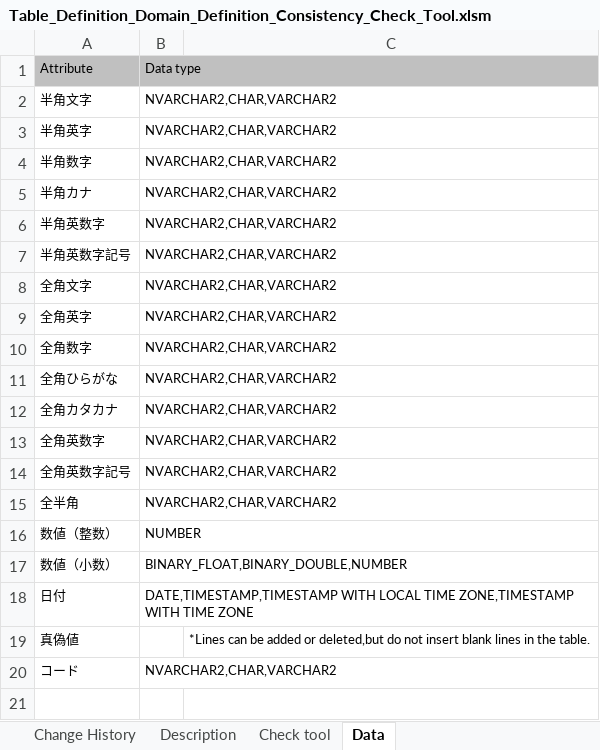
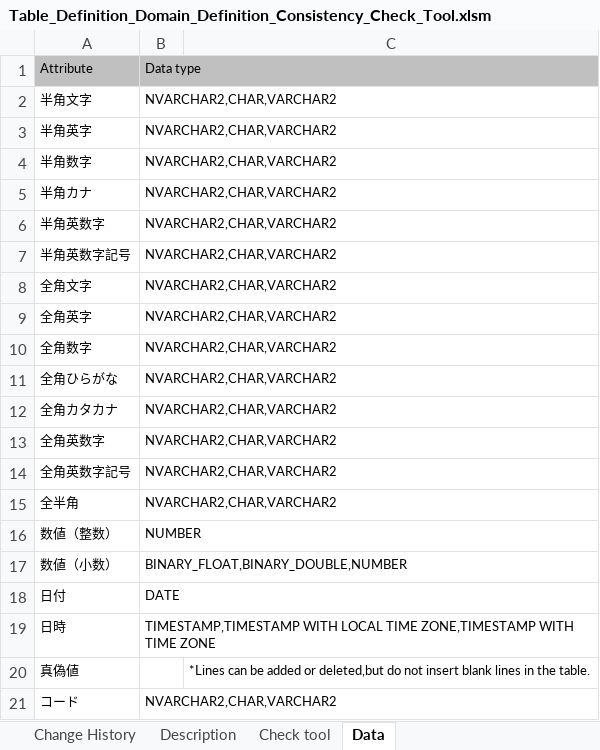
Before and after one commit to nablarch-development-standards/nablarch-development-standards-tools, an Excel workbook: en/DB-Design/Table_Definition_Domain_Definition_Consistency_Check_Tool.xlsm, sheet Data, drawn as a sheet; values as stored, in another font and other column widths than the file's, no borders; the diff names each change by its address in the sheet, - before the commit and + after, or states it on an @@ line.

```diff
--- a/en/DB-Design/Table_Definition_Domain_Definition_Consistency_Check_Tool.xlsm (sheet Data)
+++ b/en/DB-Design/Table_Definition_Domain_Definition_Consistency_Check_Tool.xlsm (sheet Data)
-B18: DATE,TIMESTAMP,TIMESTAMP WITH LOCAL TIME ZONE,TIMESTAMP WITH TIME ZONE
+B18: DATE
+row 19: 日時 | TIMESTAMP,TIMESTAMP WITH LOCAL TIME ZONE,TIMESTAMP WITH TIME ZONE
```
Also changed, not shown: charts or pictures, en/Batch-Development-Assistance/Shell_Script_Automatic_Generation_Tool.xlsm, en/Creating-data-for-registration/Data_Creation_Tool_for_Message_Table_Registration.xlsm, 3 other files.
